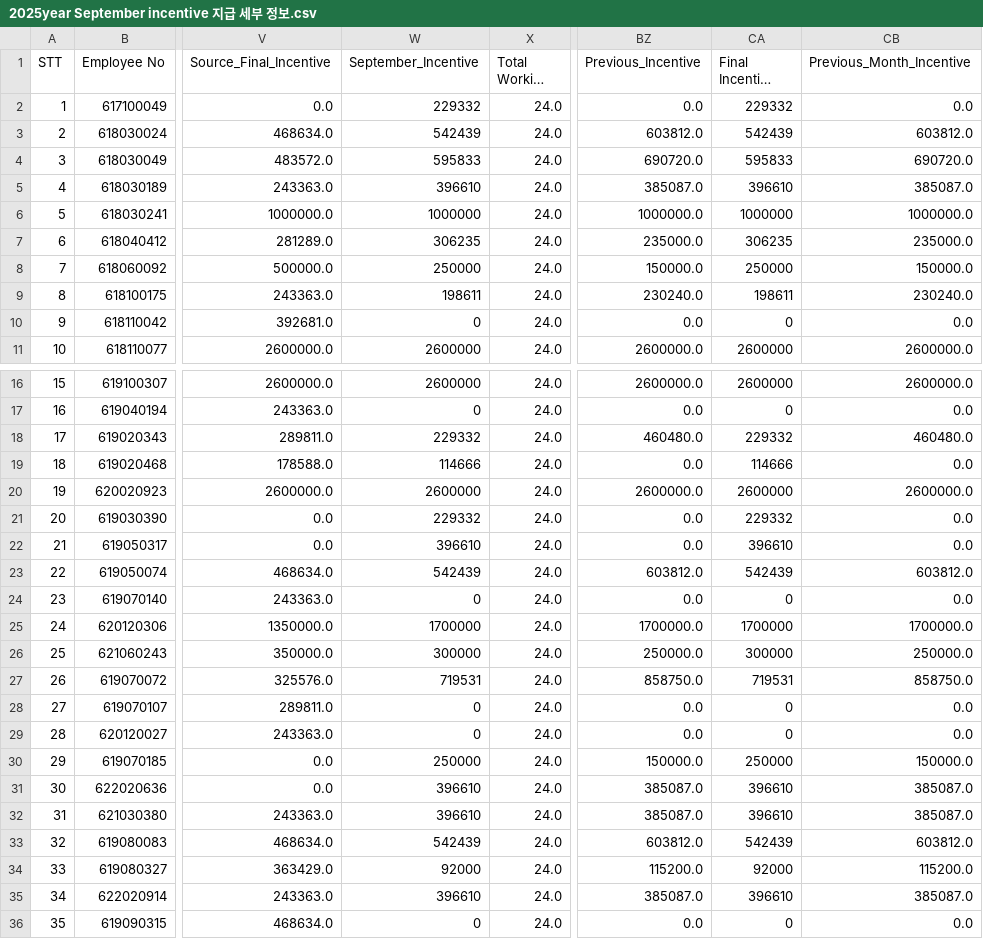
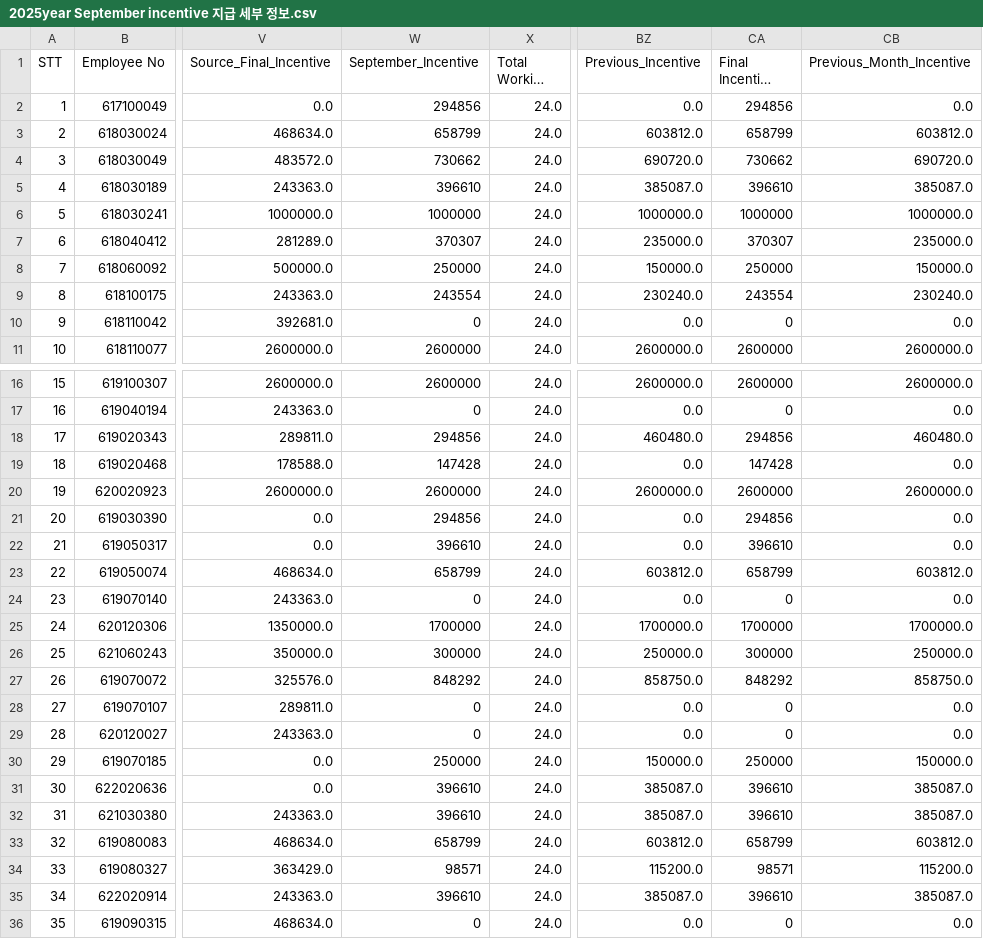
Before and after one commit to moonkaicuzui/qip-dashboard, a CSV file: input_files/2025year September incentive 지급 세부 정보.csv, drawn as a sheet; only a part is shown, gaps mark what is left out; long unchanged cells end in …; the diff covers the shown part only; the diff names each change by its address in the sheet, - before the commit and + after, or states it on an @@ line.

```diff
--- a/input_files/2025year September incentive 지급 세부 정보.csv
+++ b/input_files/2025year September incentive 지급 세부 정보.csv
-W2 (September_Incentive): 229332
+W2 (September_Incentive): 294856
-CA2 (Final Incentive amount): 229332
+CA2 (Final Incentive amount): 294856
-W3 (September_Incentive): 542439
+W3 (September_Incentive): 658799
-CA3 (Final Incentive amount): 542439
+CA3 (Final Incentive amount): 658799
-W4 (September_Incentive): 595833
+W4 (September_Incentive): 730662
-CA4 (Final Incentive amount): 595833
+CA4 (Final Incentive amount): 730662
-W7 (September_Incentive): 306235
+W7 (September_Incentive): 370307
-CA7 (Final Incentive amount): 306235
+CA7 (Final Incentive amount): 370307
-W9 (September_Incentive): 198611
+W9 (September_Incentive): 243554
-CA9 (Final Incentive amount): 198611
+CA9 (Final Incentive amount): 243554
-W18 (September_Incentive): 229332
+W18 (September_Incentive): 294856
-CA18 (Final Incentive amount): 229332
+CA18 (Final Incentive amount): 294856
-W19 (September_Incentive): 114666
+W19 (September_Incentive): 147428
-CA19 (Final Incentive amount): 114666
+CA19 (Final Incentive amount): 147428
-W21 (September_Incentive): 229332
+W21 (September_Incentive): 294856
-CA21 (Final Incentive amount): 229332
+CA21 (Final Incentive amount): 294856
-W23 (September_Incentive): 542439
+W23 (September_Incentive): 658799
-CA23 (Final Incentive amount): 542439
+CA23 (Final Incentive amount): 658799
-W27 (September_Incentive): 719531
+W27 (September_Incentive): 848292
-CA27 (Final Incentive amount): 719531
+CA27 (Final Incentive amount): 848292
-W33 (September_Incentive): 542439
+W33 (September_Incentive): 658799
-CA33 (Final Incentive amount): 542439
+CA33 (Final Incentive amount): 658799
-W34 (September_Incentive): 92000
+W34 (September_Incentive): 98571
-CA34 (Final Incentive amount): 92000
+CA34 (Final Incentive amount): 98571
```
Also changed, not shown: 42 edited cells elsewhere in this file, input_files/backup/2025year September incentive 지급 세부 정보_backup.csv, 17 other files.
